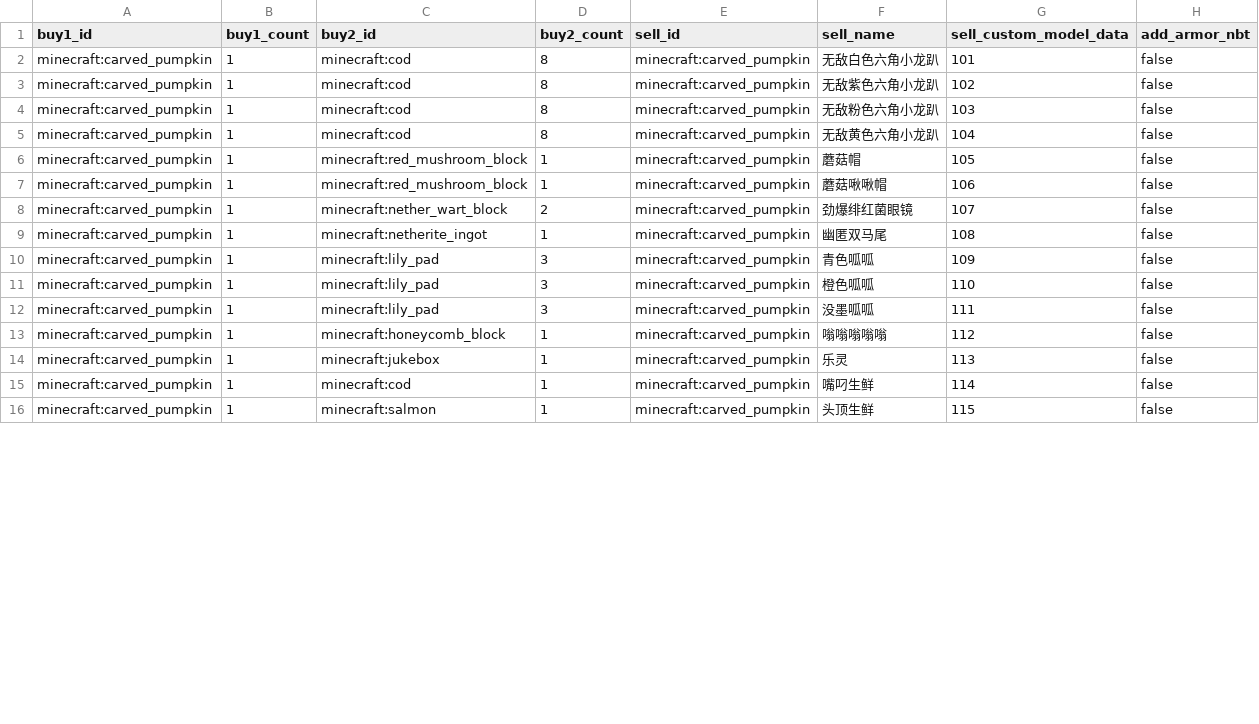
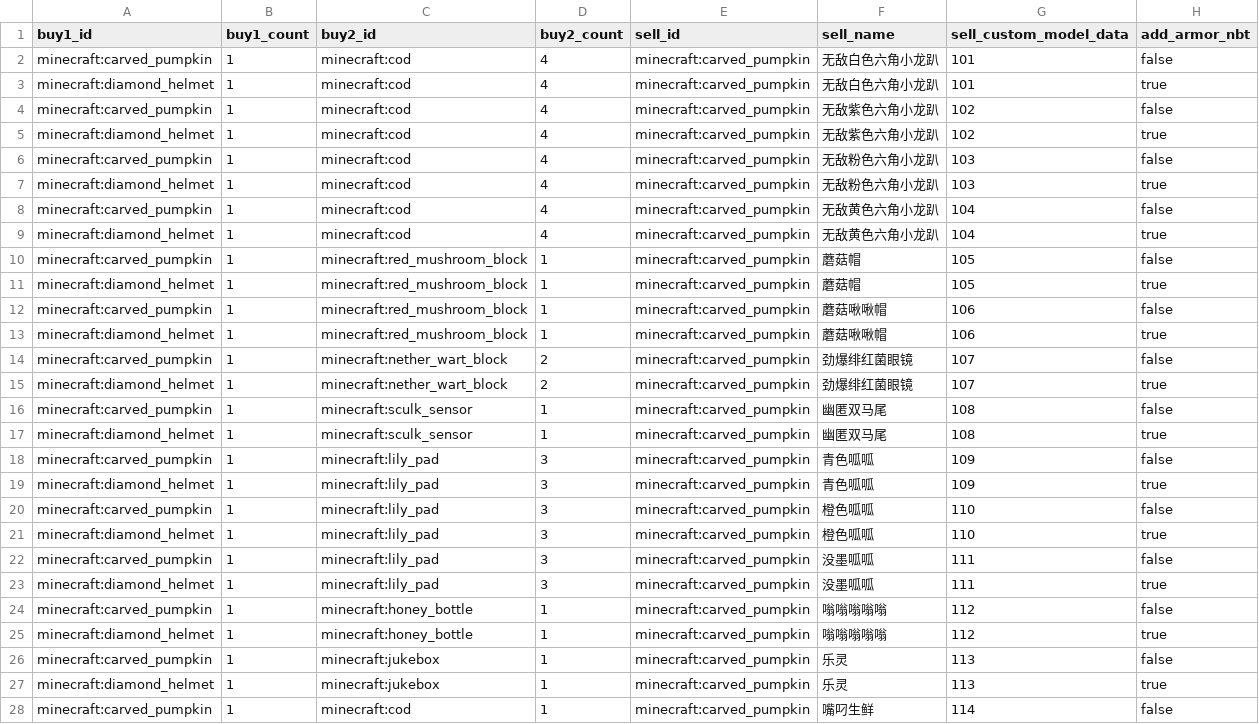
Before and after one commit to Sansui233/rainbow-caps, a CSV file: scripts/trades.csv, drawn as a sheet; only a part is shown; the shorter side is filled out with more unchanged rows; the diff covers the shown part only.

Commit message:
modify trade price

```diff
--- a/scripts/trades.csv
+++ b/scripts/trades.csv
@@ -1,15 +1,28 @@
 buy1_id,buy1_count,buy2_id,buy2_count,sell_id,sell_name,sell_custom_model_data,add_armor_nbt
-minecraft:carved_pumpkin,1,minecraft:cod,8,minecraft:carved_pumpkin,无敌白色六角小龙趴,101,false
-minecraft:carved_pumpkin,1,minecraft:cod,8,minecraft:carved_pumpkin,无敌紫色六角小龙趴,102,false
-minecraft:carved_pumpkin,1,minecraft:cod,8,minecraft:carved_pumpkin,无敌粉色六角小龙趴,103,false
-minecraft:carved_pumpkin,1,minecraft:cod,8,minecraft:carved_pumpkin,无敌黄色六角小龙趴,104,false
+minecraft:carved_pumpkin,1,minecraft:cod,4,minecraft:carved_pumpkin,无敌白色六角小龙趴,101,false
+minecraft:diamond_helmet,1,minecraft:cod,4,minecraft:carved_pumpkin,无敌白色六角小龙趴,101,true
+minecraft:carved_pumpkin,1,minecraft:cod,4,minecraft:carved_pumpkin,无敌紫色六角小龙趴,102,false
+minecraft:diamond_helmet,1,minecraft:cod,4,minecraft:carved_pumpkin,无敌紫色六角小龙趴,102,true
+minecraft:carved_pumpkin,1,minecraft:cod,4,minecraft:carved_pumpkin,无敌粉色六角小龙趴,103,false
+minecraft:diamond_helmet,1,minecraft:cod,4,minecraft:carved_pumpkin,无敌粉色六角小龙趴,103,true
+minecraft:carved_pumpkin,1,minecraft:cod,4,minecraft:carved_pumpkin,无敌黄色六角小龙趴,104,false
+minecraft:diamond_helmet,1,minecraft:cod,4,minecraft:carved_pumpkin,无敌黄色六角小龙趴,104,true
 minecraft:carved_pumpkin,1,minecraft:red_mushroom_block,1,minecraft:carved_pumpkin,蘑菇帽,105,false
+minecraft:diamond_helmet,1,minecraft:red_mushroom_block,1,minecraft:carved_pumpkin,蘑菇帽,105,true
 minecraft:carved_pumpkin,1,minecraft:red_mushroom_block,1,minecraft:carved_pumpkin,蘑菇啾啾帽,106,false
+minecraft:diamond_helmet,1,minecraft:red_mushroom_block,1,minecraft:carved_pumpkin,蘑菇啾啾帽,106,true
 minecraft:carved_pumpkin,1,minecraft:nether_wart_block,2,minecraft:carved_pumpkin,劲爆绯红菌眼镜,107,false
-minecraft:carved_pumpkin,1,minecraft:netherite_ingot,1,minecraft:carved_pumpkin,幽匿双马尾,108,false
+minecraft:diamond_helmet,1,minecraft:nether_wart_block,2,minecraft:carved_pumpkin,劲爆绯红菌眼镜,107,true
+minecraft:carved_pumpkin,1,minecraft:sculk_sensor,1,minecraft:carved_pumpkin,幽匿双马尾,108,false
+minecraft:diamond_helmet,1,minecraft:sculk_sensor,1,minecraft:carved_pumpkin,幽匿双马尾,108,true
 minecraft:carved_pumpkin,1,minecraft:lily_pad,3,minecraft:carved_pumpkin,青色呱呱,109,false
+minecraft:diamond_helmet,1,minecraft:lily_pad,3,minecraft:carved_pumpkin,青色呱呱,109,true
 minecraft:carved_pumpkin,1,minecraft:lily_pad,3,minecraft:carved_pumpkin,橙色呱呱,110,false
+minecraft:diamond_helmet,1,minecraft:lily_pad,3,minecraft:carved_pumpkin,橙色呱呱,110,true
 minecraft:carved_pumpkin,1,minecraft:lily_pad,3,minecraft:carved_pumpkin,没墨呱呱,111,false
-minecraft:carved_pumpkin,1,minecraft:honeycomb_block,1,minecraft:carved_pumpkin,嗡嗡嗡嗡嗡,112,false
+minecraft:diamond_helmet,1,minecraft:lily_pad,3,minecraft:carved_pumpkin,没墨呱呱,111,true
+minecraft:carved_pumpkin,1,minecraft:honey_bottle,1,minecraft:carved_pumpkin,嗡嗡嗡嗡嗡,112,false
+minecraft:diamond_helmet,1,minecraft:honey_bottle,1,minecraft:carved_pumpkin,嗡嗡嗡嗡嗡,112,true
 minecraft:carved_pumpkin,1,minecraft:jukebox,1,minecraft:carved_pumpkin,乐灵,113,false
+minecraft:diamond_helmet,1,minecraft:jukebox,1,minecraft:carved_pumpkin,乐灵,113,true
 minecraft:carved_pumpkin,1,minecraft:cod,1,minecraft:carved_pumpkin,嘴叼生鲜,114,false
```
Also changed, not shown: 1 added row, 7 removed rows, 24 moved rows and 1 edited cell elsewhere in this file, 3 other files.
